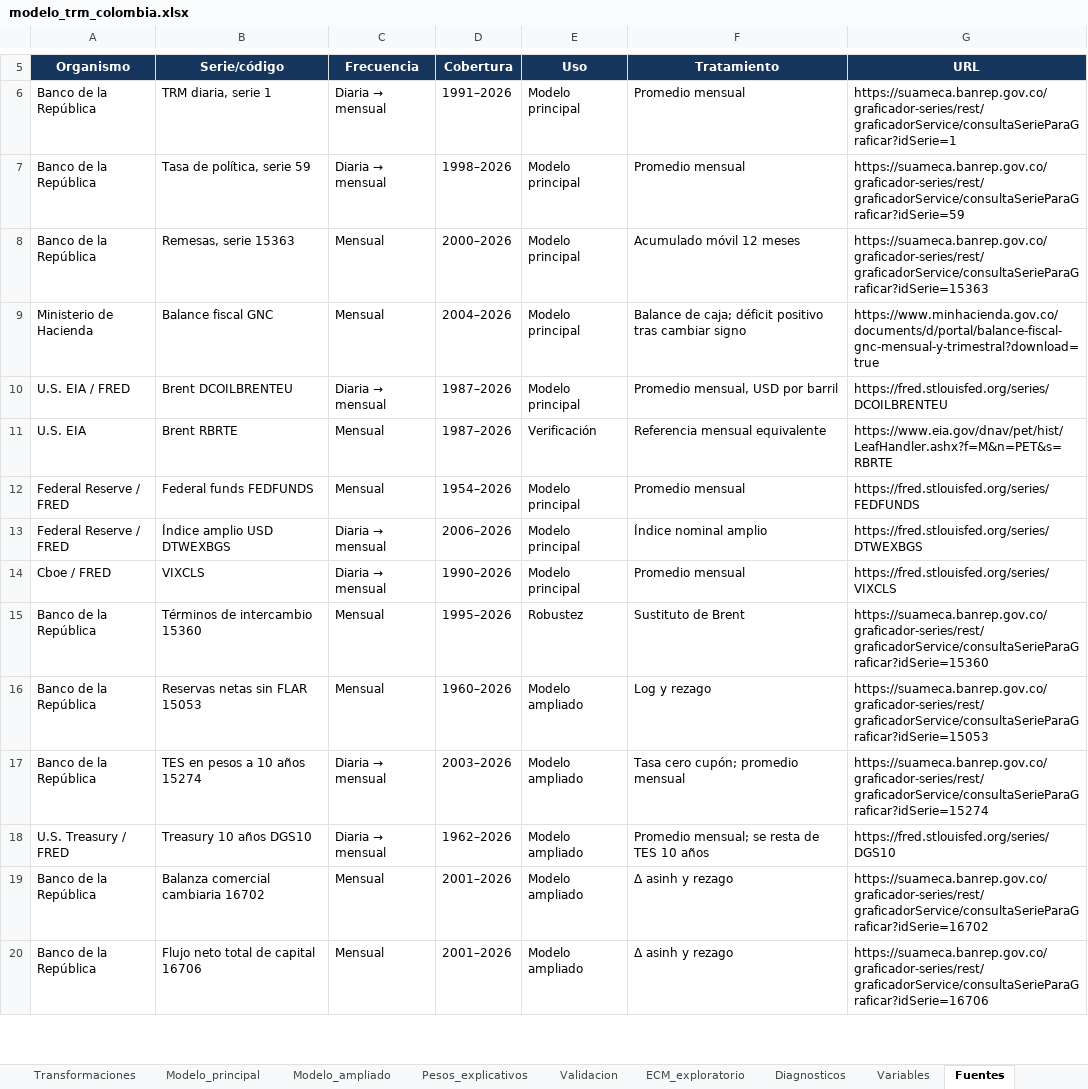
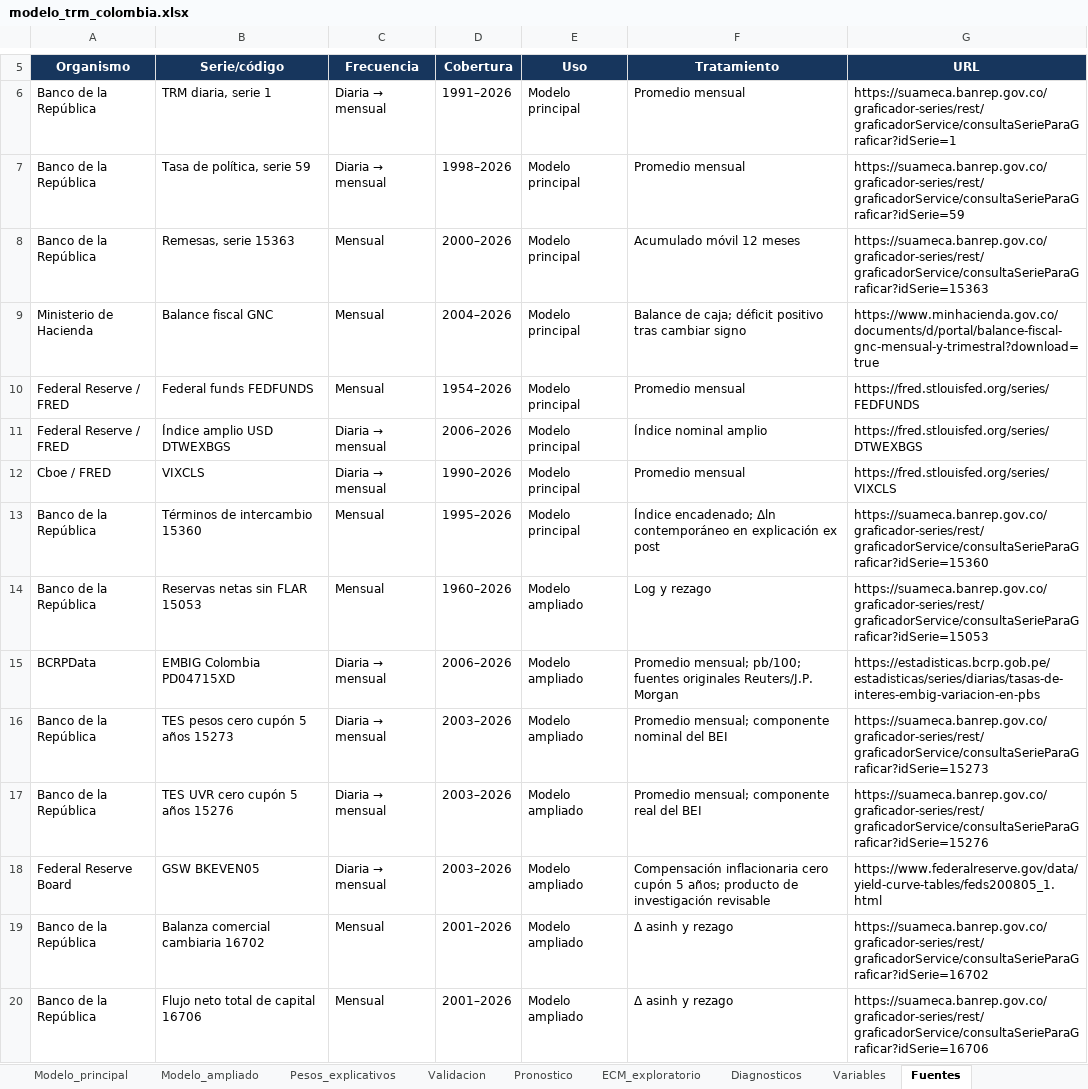
Before and after one commit to JEstebanMejiaV/modelo-trm-colombia, an Excel workbook: deliverables/modelo_trm_colombia.xlsx, sheet Fuentes, drawn as a sheet; only a part is shown, gaps mark what is left out; values as stored, in another font and other column widths than the file's, no borders; table styles not drawn; removed rows and columns are numbered as before the commit, all else as after; the diff covers the shown part only; the diff names each change by its address in the sheet, - before the commit and + after, or states it on an @@ line.

```diff
--- a/deliverables/modelo_trm_colombia.xlsx (sheet Fuentes)
+++ b/deliverables/modelo_trm_colombia.xlsx (sheet Fuentes)
+sheet tab: Pronostico
-row 10: U.S. EIA / FRED | Brent DCOILBRENTEU | Diaria → mensual | 1987–2026 | Modelo principal | Promedio mensual, USD por barril | https://fred.stlouisfed.org/series/DCOILBRENTEU
-row 11: U.S. EIA | Brent RBRTE | Mensual | 1987–2026 | Verificación | Referencia mensual equivalente | https://www.eia.gov/dnav/pet/hist/LeafHandler.ashx?f=M&n=PET&s=RBRTE
-E13 (Uso): Robustez
+E13 (Uso): Modelo principal
-F13 (Tratamiento): Sustituto de Brent
+F13 (Tratamiento): Índice encadenado; Δln contemporáneo en explicación ex post
+row 15: BCRPData | EMBIG Colombia PD04715XD | Diaria → mensual | 2006–2026 | Modelo ampliado | Promedio mensual; pb/100; fuentes originales Reuters/J.P. Morgan | https://estadisticas.bcrp.gob.pe/estadisticas/series/diarias/tasas-de-interes-embig-variacion-en-pbs
-B16 (Serie/código): TES en pesos a 10 años 15274
+B16 (Serie/código): TES pesos cero cupón 5 años 15273
-F16 (Tratamiento): Tasa cero cupón; promedio mensual
+F16 (Tratamiento): Promedio mensual; componente nominal del BEI
-G16 (URL): https://suameca.banrep.gov.co/graficador-series/rest/graficadorService/consultaSerieParaGraficar?idSerie=15274
+G16 (URL): https://suameca.banrep.gov.co/graficador-series/rest/graficadorService/consultaSerieParaGraficar?idSerie=15273
-row 18: U.S. Treasury / FRED | Treasury 10 años DGS10 | Diaria → mensual | 1962–2026 | Modelo ampliado | Promedio mensual; se resta de TES 10 años | https://fred.stlouisfed.org/series/DGS10
+row 17: Banco de la República | TES UVR cero cupón 5 años 15276 | Diaria → mensual | 2003–2026 | Modelo ampliado | Promedio mensual; componente real del BEI | https://suameca.banrep.gov.co/graficador-series/rest/graficadorService/consultaSerieParaGraficar?idSerie=15276
+row 18: Federal Reserve Board | GSW BKEVEN05 | Diaria → mensual | 2003–2026 | Modelo ampliado | Compensación inflacionaria cero cupón 5 años; producto de investigación revisable | https://www.federalreserve.gov/data/yield-curve-tables/feds200805_1.html
```
Also changed, not shown: 2 added rows, 2 removed rows and 1 edited cell elsewhere in this sheet, sheet Modelo_ampliado, sheet Modelo_principal, sheet Datos_fuente, sheet Validacion, sheet Resumen, sheet ECM_exploratorio, 4 more sheets, formulas that keep their value, charts or pictures, 52 other files.
